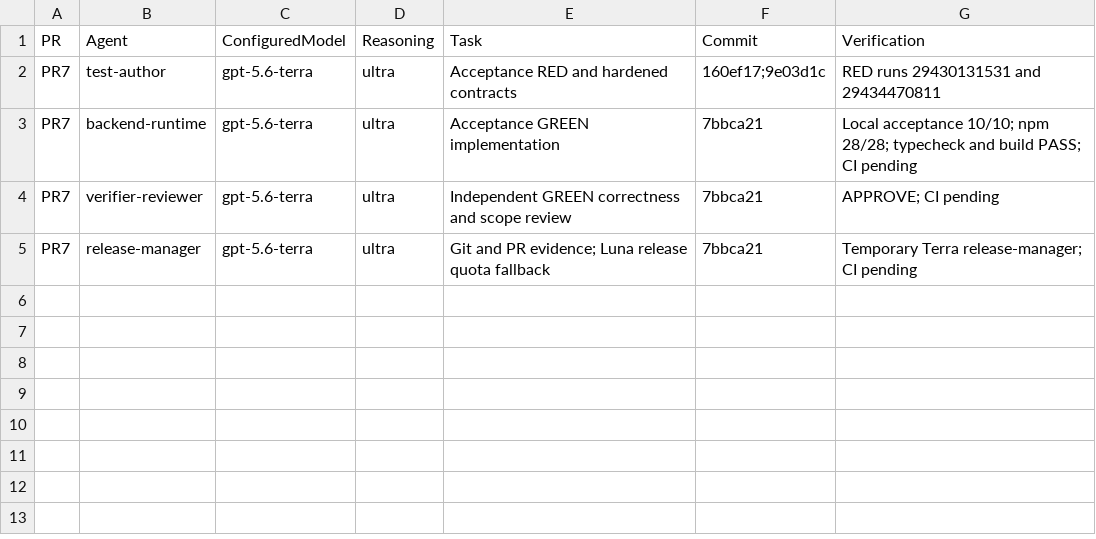
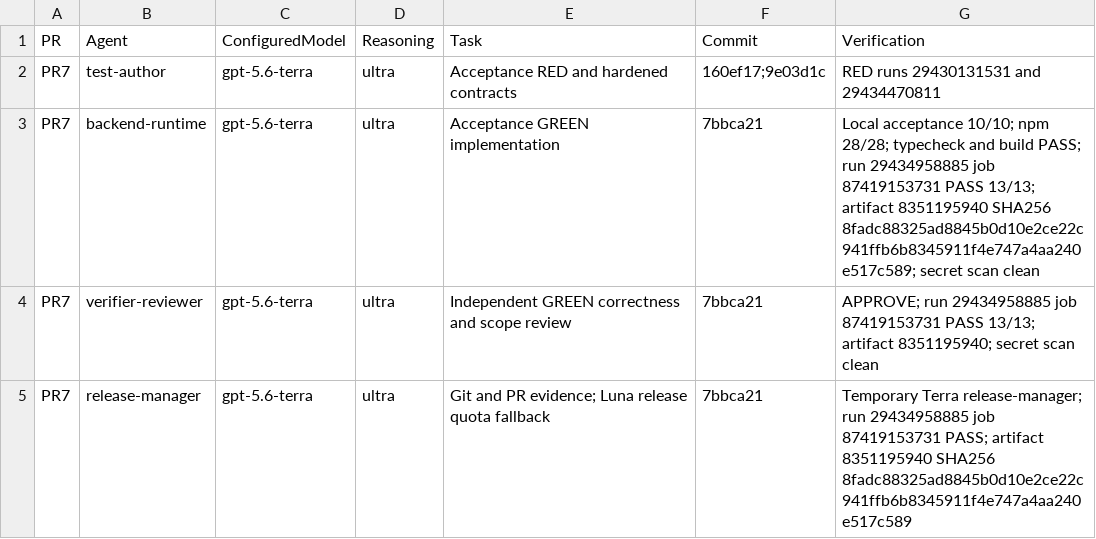
Before and after one commit to zubingtan/workflow, a CSV file: docs/plans/M0/pr-agent-ledger.csv, drawn as a sheet.

Commit message:
docs: record PR7 acceptance evidence

```diff
--- a/docs/plans/M0/pr-agent-ledger.csv
+++ b/docs/plans/M0/pr-agent-ledger.csv
@@ -2,4 +2,4 @@ PR,Agent,ConfiguredModel,Reasoning,Task,Commit,Verification
 PR7,test-author,gpt-5.6-terra,ultra,Acceptance RED and hardened contracts,160ef17;9e03d1c,RED runs 29430131531 and 29434470811
-PR7,backend-runtime,gpt-5.6-terra,ultra,Acceptance GREEN implementation,7bbca21,Local acceptance 10/10; npm 28/28; typecheck and build PASS; CI pending
-PR7,verifier-reviewer,gpt-5.6-terra,ultra,Independent GREEN correctness and scope review,7bbca21,APPROVE; CI pending
-PR7,release-manager,gpt-5.6-terra,ultra,Git and PR evidence; Luna release quota fallback,7bbca21,Temporary Terra release-manager; CI pending
+PR7,backend-runtime,gpt-5.6-terra,ultra,Acceptance GREEN implementation,7bbca21,Local acceptance 10/10; npm 28/28; typecheck and build PASS; run 29434958885 job 87419153731 PASS 13/13; artifact 8351195940 SHA256 8fadc88325ad8845b0d10e2ce22c941ffb6b8345911f4e747a4aa240e517c589; secret scan clean
+PR7,verifier-reviewer,gpt-5.6-terra,ultra,Independent GREEN correctness and scope review,7bbca21,APPROVE; run 29434958885 job 87419153731 PASS 13/13; artifact 8351195940; secret scan clean
+PR7,release-manager,gpt-5.6-terra,ultra,Git and PR evidence; Luna release quota fallback,7bbca21,Temporary Terra release-manager; run 29434958885 job 87419153731 PASS; artifact 8351195940 SHA256 8fadc88325ad8845b0d10e2ce22c941ffb6b8345911f4e747a4aa240e517c589
```
